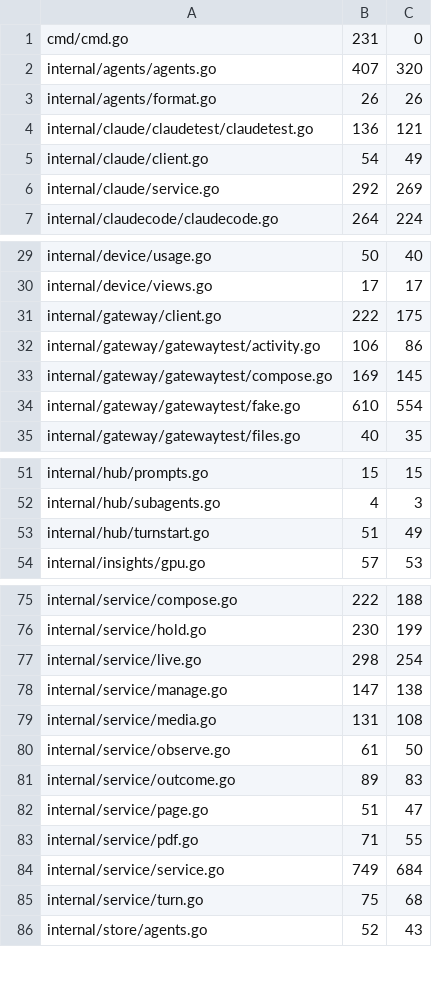
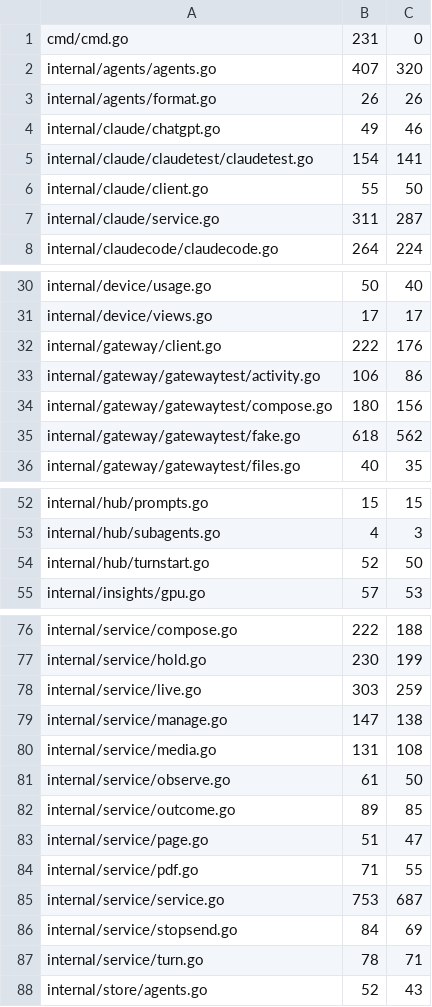
Before and after one commit to USA-RedDragon/hermes-device, a TSV file: hub/.github/coverage-baseline.tsv, drawn as a sheet; only a part is shown, gaps mark what is left out; the diff covers the shown part only.

```diff
--- a/hub/.github/coverage-baseline.tsv
+++ b/hub/.github/coverage-baseline.tsv
@@ -3,5 +3,6 @@ internal/agents/agents.go	407	320
 internal/agents/format.go	26	26
-internal/claude/claudetest/claudetest.go	136	121
-internal/claude/client.go	54	49
-internal/claude/service.go	292	269
+internal/claude/chatgpt.go	49	46
+internal/claude/claudetest/claudetest.go	154	141
+internal/claude/client.go	55	50
+internal/claude/service.go	311	287
 internal/claudecode/claudecode.go	264	224
@@ -30,6 +31,6 @@ internal/device/usage.go	50	40
 internal/device/views.go	17	17
-internal/gateway/client.go	222	175
+internal/gateway/client.go	222	176
 internal/gateway/gatewaytest/activity.go	106	86
-internal/gateway/gatewaytest/compose.go	169	145
-internal/gateway/gatewaytest/fake.go	610	554
+internal/gateway/gatewaytest/compose.go	180	156
+internal/gateway/gatewaytest/fake.go	618	562
 internal/gateway/gatewaytest/files.go	40	35
@@ -52,3 +53,3 @@ internal/hub/prompts.go	15	15
 internal/hub/subagents.go	4	3
-internal/hub/turnstart.go	51	49
+internal/hub/turnstart.go	52	50
 internal/insights/gpu.go	57	53
@@ -76,3 +77,3 @@ internal/service/compose.go	222	188
 internal/service/hold.go	230	199
-internal/service/live.go	298	254
+internal/service/live.go	303	259
 internal/service/manage.go	147	138
@@ -80,7 +81,8 @@ internal/service/media.go	131	108
 internal/service/observe.go	61	50
-internal/service/outcome.go	89	83
+internal/service/outcome.go	89	85
 internal/service/page.go	51	47
 internal/service/pdf.go	71	55
-internal/service/service.go	749	684
-internal/service/turn.go	75	68
+internal/service/service.go	753	687
+internal/service/stopsend.go	84	69
+internal/service/turn.go	78	71
 internal/store/agents.go	52	43
```
Also changed, not shown: 6 edited cells elsewhere in this file, 1 other file.
